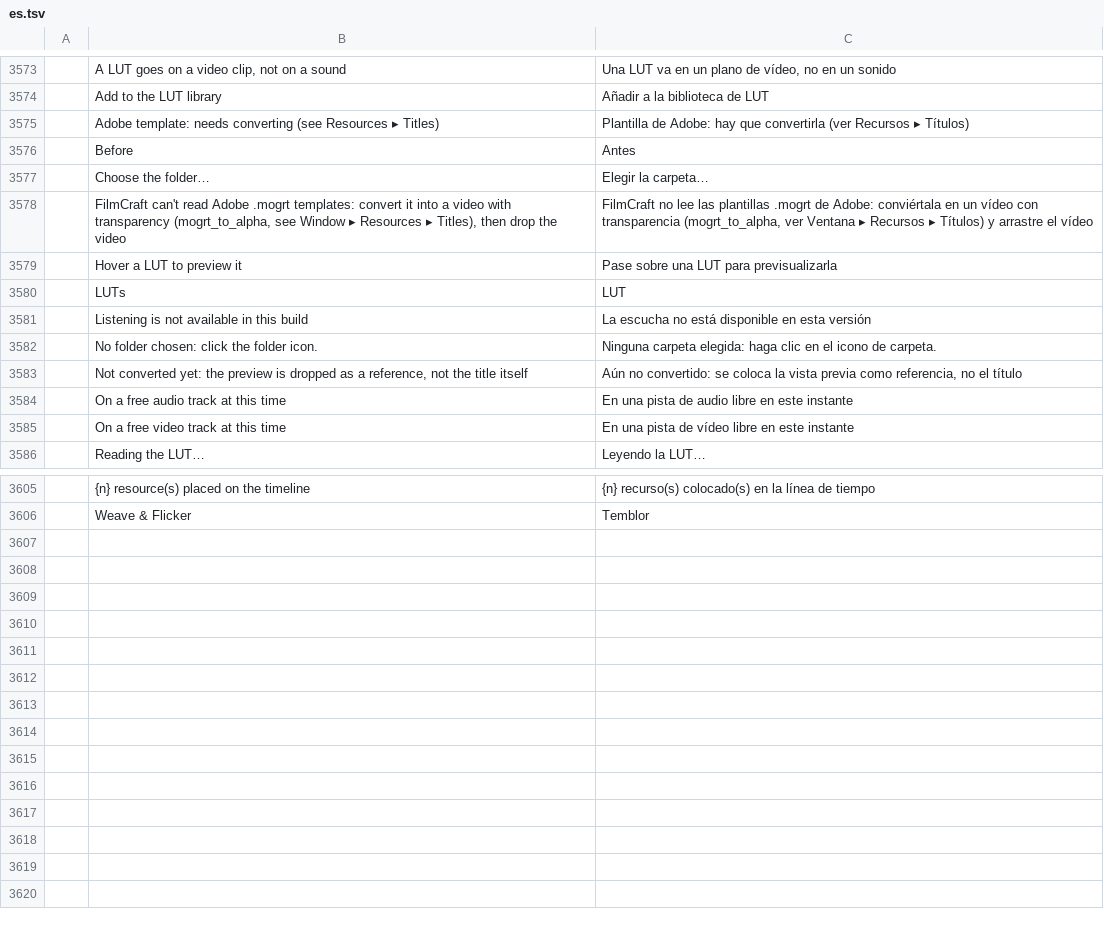
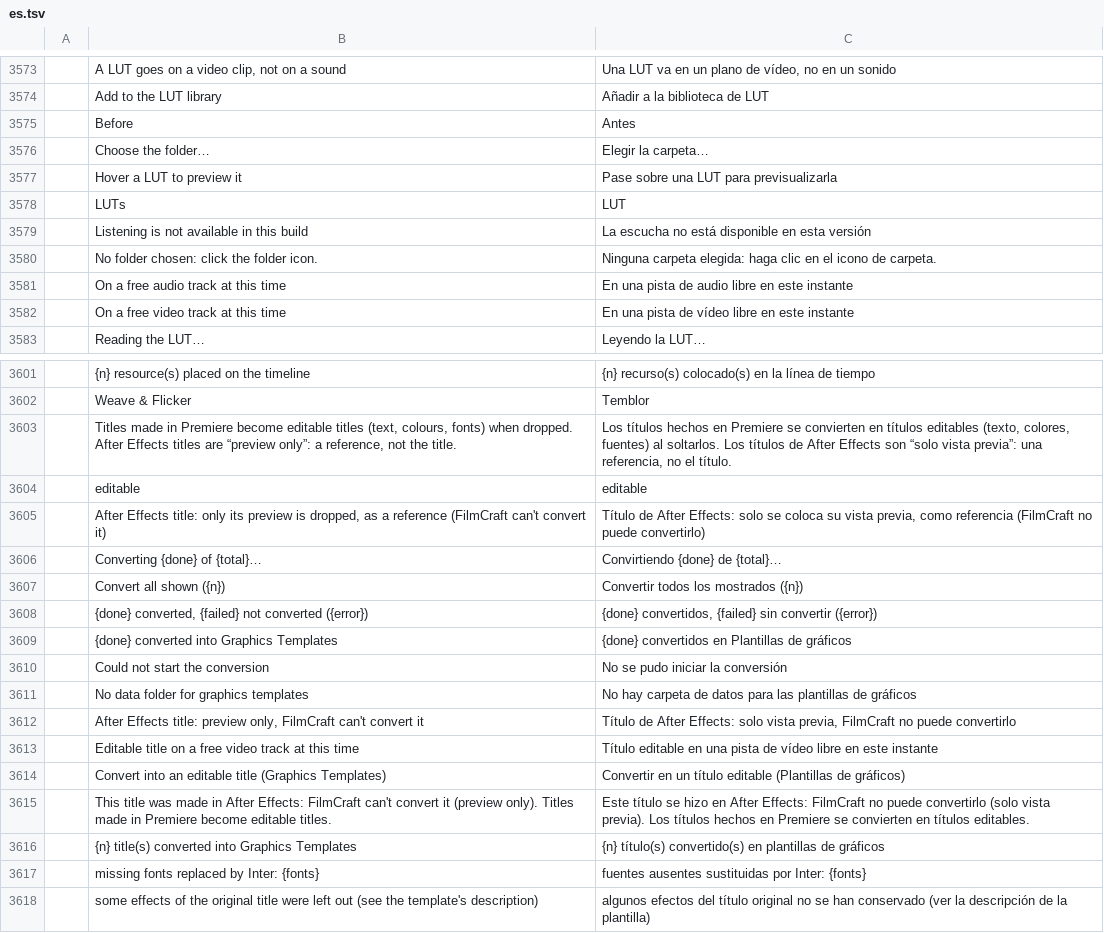
Before and after one commit to Madsonk/filmcraft, a TSV file: crates/ui-egui/src/i18n/es.tsv, drawn as a sheet; only a part is shown, gaps mark what is left out; the diff covers the shown part only.

```diff
--- a/crates/ui-egui/src/i18n/es.tsv
+++ b/crates/ui-egui/src/i18n/es.tsv
@@ -3574,6 +3574,4 @@
 	Add to the LUT library	Añadir a la biblioteca de LUT
-	Adobe template: needs converting (see Resources ▸ Titles)	Plantilla de Adobe: hay que convertirla (ver Recursos ▸ Títulos)
 	Before	Antes
 	Choose the folder…	Elegir la carpeta…
-	FilmCraft can't read Adobe .mogrt templates: convert it into a video with transparency (mogrt_to_alpha, see Window ▸ Resources ▸ Titles), then drop the video	FilmCraft no lee las plantillas .mogrt de Adobe: conviértala en un vídeo con transparencia (mogrt_to_alpha, ver Ventana ▸ Recursos ▸ Títulos) y arrastre el vídeo
 	Hover a LUT to preview it	Pase sobre una LUT para previsualizarla
@@ -3582,3 +3580,2 @@
 	No folder chosen: click the folder icon.	Ninguna carpeta elegida: haga clic en el icono de carpeta.
-	Not converted yet: the preview is dropped as a reference, not the title itself	Aún no convertido: se coloca la vista previa como referencia, no el título
 	On a free audio track at this time	En una pista de audio libre en este instante
@@ -3606 +3602,17 @@
 	Weave & Flicker	Temblor
+	Titles made in Premiere become editable titles (text, colours, fonts) when dropped. After Effects titles are “preview only”: a reference, not the title.	Los títulos hechos en Premiere se convierten en títulos editables (texto, colores, fuentes) al soltarlos. Los títulos de After Effects son “solo vista previa”: una referencia, no el título.
+	editable	editable
+	After Effects title: only its preview is dropped, as a reference (FilmCraft can't convert it)	Título de After Effects: solo se coloca su vista previa, como referencia (FilmCraft no puede convertirlo)
+	Converting {done} of {total}…	Convirtiendo {done} de {total}…
+	Convert all shown ({n})	Convertir todos los mostrados ({n})
+	{done} converted, {failed} not converted ({error})	{done} convertidos, {failed} sin convertir ({error})
+	{done} converted into Graphics Templates	{done} convertidos en Plantillas de gráficos
+	Could not start the conversion	No se pudo iniciar la conversión
+	No data folder for graphics templates	No hay carpeta de datos para las plantillas de gráficos
+	After Effects title: preview only, FilmCraft can't convert it	Título de After Effects: solo vista previa, FilmCraft no puede convertirlo
+	Editable title on a free video track at this time	Título editable en una pista de vídeo libre en este instante
+	Convert into an editable title (Graphics Templates)	Convertir en un título editable (Plantillas de gráficos)
+	This title was made in After Effects: FilmCraft can't convert it (preview only). Titles made in Premiere become editable titles.	Este título se hizo en After Effects: FilmCraft no puede convertirlo (solo vista previa). Los títulos hechos en Premiere se convierten en títulos editables.
+	{n} title(s) converted into Graphics Templates	{n} título(s) convertido(s) en plantillas de gráficos
+	missing fonts replaced by Inter: {fonts}	fuentes ausentes sustituidas por Inter: {fonts}
+	some effects of the original title were left out (see the template's description)	algunos efectos del título original no se han conservado (ver la descripción de la plantilla)
```
Also changed, not shown: 1 removed row elsewhere in this file, crates/ui-egui/src/i18n/fr.tsv, 14 other files.
